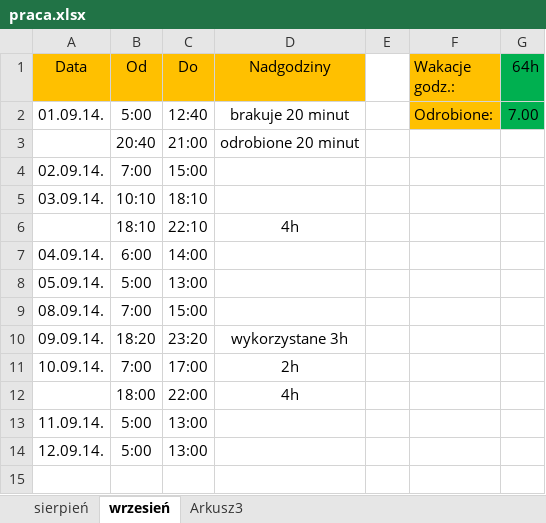
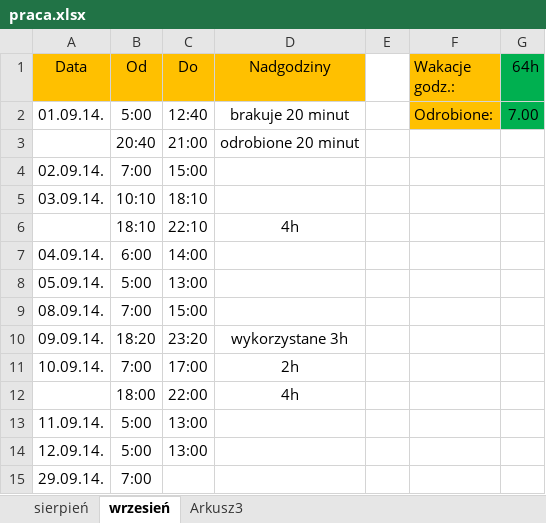
Before and after one commit to Paul119/praca, an Excel workbook: praca.xlsx, sheet wrzesień, drawn as a sheet; values as stored, in another font and other column widths than the file's, no borders; the diff names each change by its address in the sheet, - before the commit and + after, or states it on an @@ line.

Commit message:
new

```diff
--- a/praca.xlsx (sheet wrzesień)
+++ b/praca.xlsx (sheet wrzesień)
+row 15: 29.09.14. | 7:00
```
